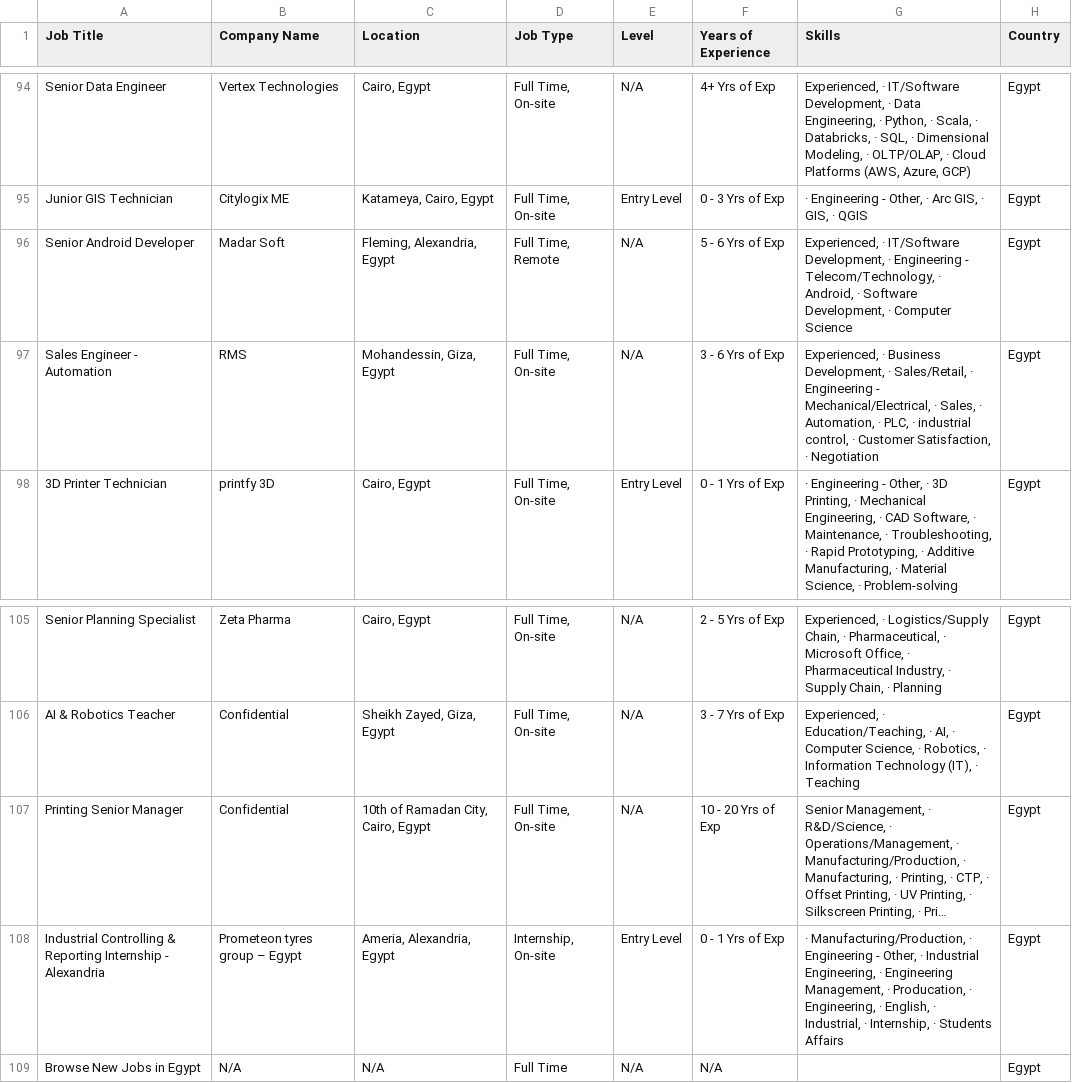
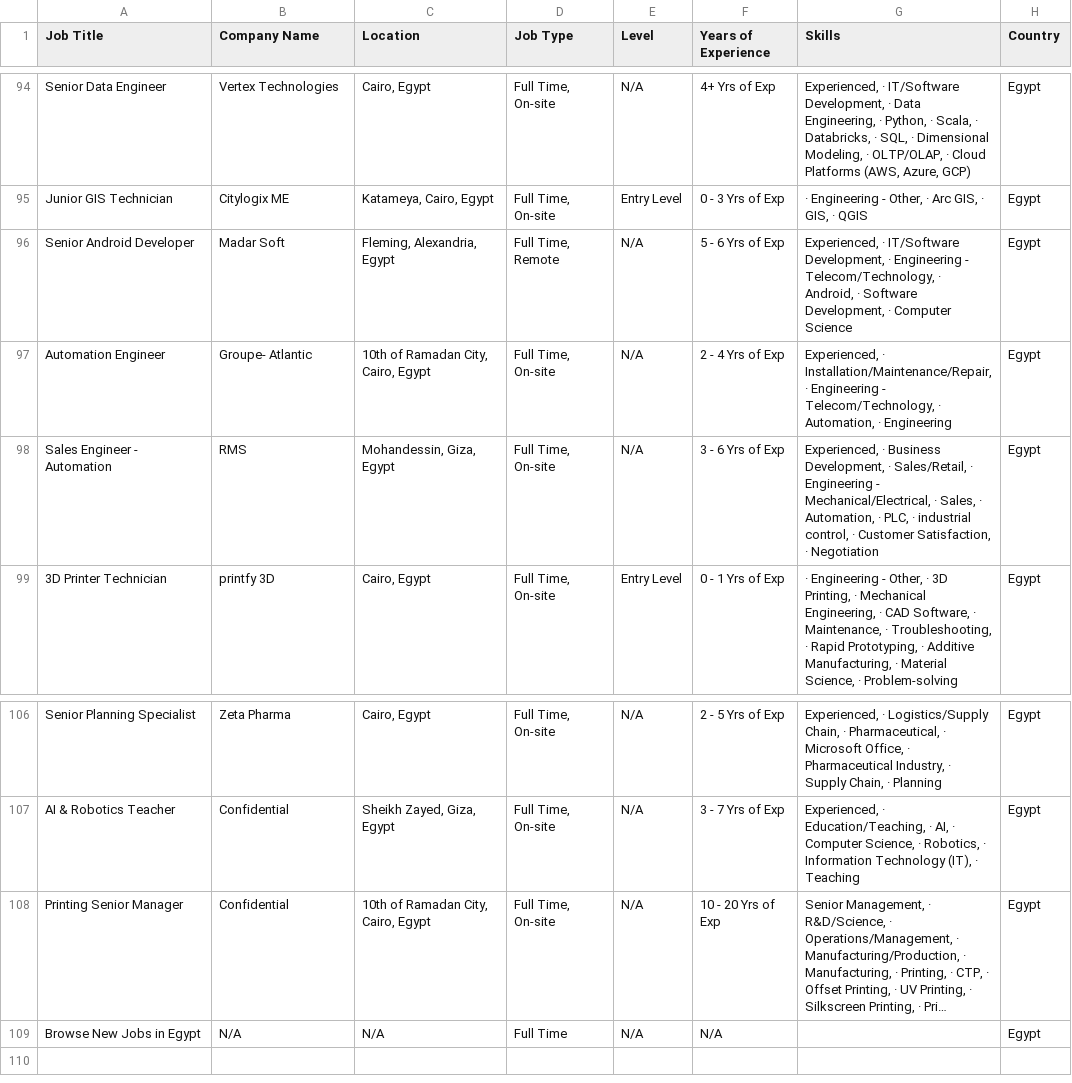
Before and after one commit to ahmedtarek-mel/Wuzzuf-Job-Market-Analysis, a CSV file: data/wuzzuf_jobs_raw.csv, drawn as a sheet; only a part is shown, gaps mark what is left out; long unchanged cells end in …; removed rows and columns are numbered as before the commit, all else as after; the diff covers the shown part only; the diff names each change by its address in the sheet, - before the commit and + after, or states it on an @@ line.

```diff
--- a/data/wuzzuf_jobs_raw.csv
+++ b/data/wuzzuf_jobs_raw.csv
+row 97: Automation Engineer | Groupe- Atlantic | 10th of Ramadan City, Cairo, Egypt | Full Time, On-site | N/A | 2 - 4 Yrs of Exp | Experienced, · Installation/Maintenance/Repair, · Engineering - Telecom/Technology, · Automation, · Engineering | Egypt
-row 108: Industrial Controlling & Reporting Internship - Alexandria | Prometeon tyres group – Egypt | Ameria, Alexandria, Egypt | Internship, On-site | Entry Level | 0 - 1 Yrs of Exp | · Manufacturing/Production, · Engineering - Other, · Industrial Engineering, · Engineering Management, · Producation, · Engineering, · English, · Industrial, · Internship, · Students Affairs | Egypt
```
Also changed, not shown: 1 added row, 1 removed row, 4 moved rows and 47 edited cells elsewhere in this file.
